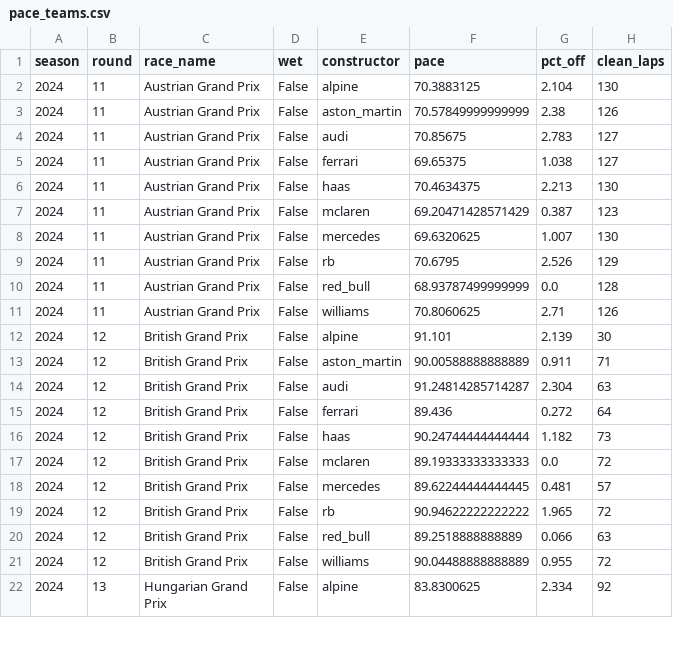
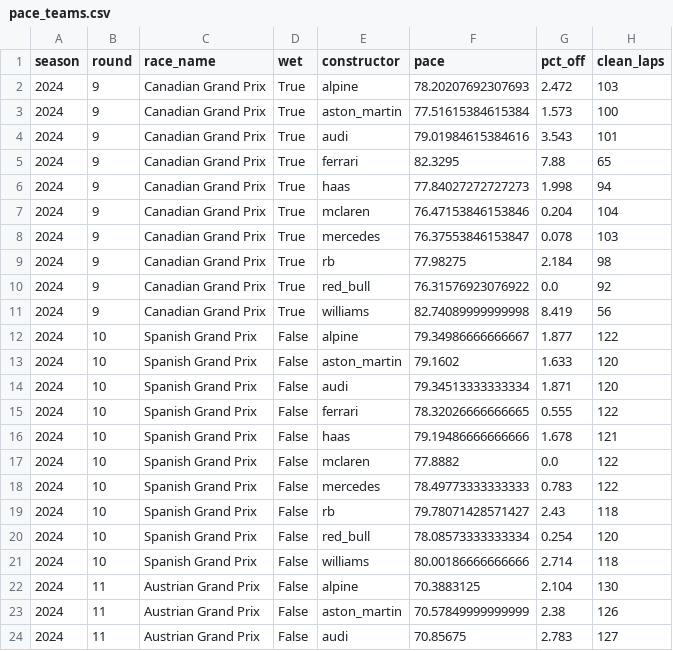
Before and after one commit to abeeryaseer24/f1-podium-predictor, a CSV file: data/processed/pace_teams.csv, drawn as a sheet; only a part is shown; the shorter side is filled out with more unchanged rows.

```diff
--- a/data/processed/pace_teams.csv
+++ b/data/processed/pace_teams.csv
@@ -1,2 +1,22 @@
 season,round,race_name,wet,constructor,pace,pct_off,clean_laps
+2024,9,Canadian Grand Prix,True,alpine,78.20207692307693,2.472,103
+2024,9,Canadian Grand Prix,True,aston_martin,77.51615384615384,1.573,100
+2024,9,Canadian Grand Prix,True,audi,79.01984615384616,3.543,101
+2024,9,Canadian Grand Prix,True,ferrari,82.3295,7.88,65
+2024,9,Canadian Grand Prix,True,haas,77.84027272727273,1.998,94
+2024,9,Canadian Grand Prix,True,mclaren,76.47153846153846,0.204,104
+2024,9,Canadian Grand Prix,True,mercedes,76.37553846153847,0.078,103
+2024,9,Canadian Grand Prix,True,rb,77.98275,2.184,98
+2024,9,Canadian Grand Prix,True,red_bull,76.31576923076922,0.0,92
+2024,9,Canadian Grand Prix,True,williams,82.74089999999998,8.419,56
+2024,10,Spanish Grand Prix,False,alpine,79.34986666666667,1.877,122
+2024,10,Spanish Grand Prix,False,aston_martin,79.1602,1.633,120
+2024,10,Spanish Grand Prix,False,audi,79.34513333333334,1.871,120
+2024,10,Spanish Grand Prix,False,ferrari,78.32026666666665,0.555,122
+2024,10,Spanish Grand Prix,False,haas,79.19486666666666,1.678,121
+2024,10,Spanish Grand Prix,False,mclaren,77.8882,0.0,122
+2024,10,Spanish Grand Prix,False,mercedes,78.49773333333333,0.783,122
+2024,10,Spanish Grand Prix,False,rb,79.78071428571427,2.43,118
+2024,10,Spanish Grand Prix,False,red_bull,78.08573333333334,0.254,120
+2024,10,Spanish Grand Prix,False,williams,80.00186666666666,2.714,118
 2024,11,Austrian Grand Prix,False,alpine,70.3883125,2.104,130
```
Also changed, not shown: data/processed/pace_drivers.csv, 27 other files.
